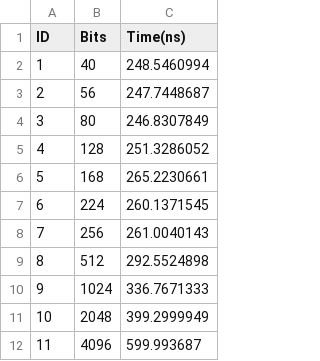
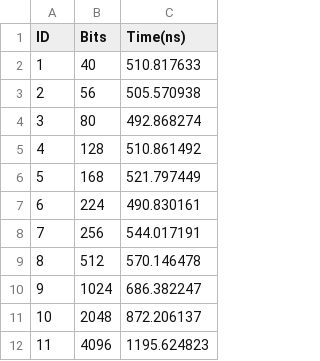
Before and after one commit to roveto1/SEG-INE5429-07208, a CSV file: results/Xorshift_benchmark.csv, drawn as a sheet.

```diff
--- a/results/Xorshift_benchmark.csv
+++ b/results/Xorshift_benchmark.csv
@@ -1,12 +1,12 @@
 ID,Bits,Time(ns)
-1,40,248.5460994
-2,56,247.7448687
-3,80,246.8307849
-4,128,251.3286052
-5,168,265.2230661
-6,224,260.1371545
-7,256,261.0040143
-8,512,292.5524898
-9,1024,336.7671333
-10,2048,399.2999949
-11,4096,599.993687
+1,40,510.817633
+2,56,505.570938
+3,80,492.868274
+4,128,510.861492
+5,168,521.797449
+6,224,490.830161
+7,256,544.017191
+8,512,570.146478
+9,1024,686.382247
+10,2048,872.206137
+11,4096,1195.624823
```
Also changed, not shown: results/LCG_benchmark.csv, 27 other files.
